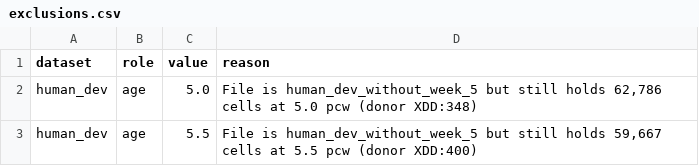
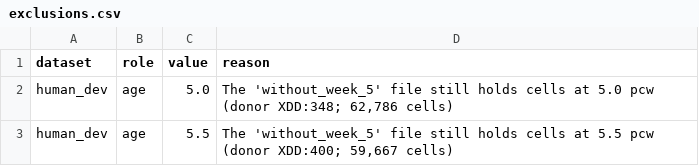
Before and after one commit to annaludmir/ai-adata-miner, a CSV file: exclusions.csv, drawn as a sheet.

```diff
--- a/exclusions.csv
+++ b/exclusions.csv
@@ -1,3 +1,3 @@
 dataset,role,value,reason
-human_dev,age,5.0,"File is human_dev_without_week_5 but still holds 62,786 cells at 5.0 pcw (donor XDD:348)"
-human_dev,age,5.5,"File is human_dev_without_week_5 but still holds 59,667 cells at 5.5 pcw (donor XDD:400)"
+human_dev,age,5.0,"The 'without_week_5' file still holds cells at 5.0 pcw (donor XDD:348; 62,786 cells)"
+human_dev,age,5.5,"The 'without_week_5' file still holds cells at 5.5 pcw (donor XDD:400; 59,667 cells)"
```
Also changed, not shown: 19 other files.
